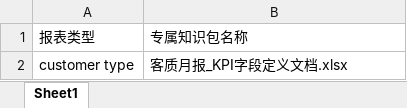
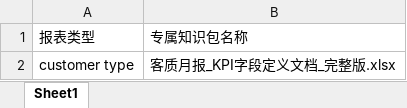
Before and after one commit to jelenajy/crm_report_ai_web, an Excel workbook: 报表类型_知识包名称mapping.xlsx, sheet Sheet1, drawn as a sheet; values as stored, in another font and other column widths than the file's, no borders; the diff names each change by its address in the sheet, - before the commit and + after, or states it on an @@ line.

Commit message:
Add files via upload

```diff
--- a/报表类型_知识包名称mapping.xlsx (sheet Sheet1)
+++ b/报表类型_知识包名称mapping.xlsx (sheet Sheet1)
-B2: 客质月报_KPI字段定义文档.xlsx
+B2: 客质月报_KPI字段定义文档_完整版.xlsx
```
